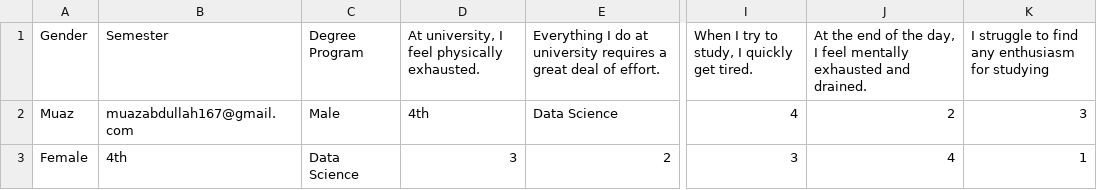
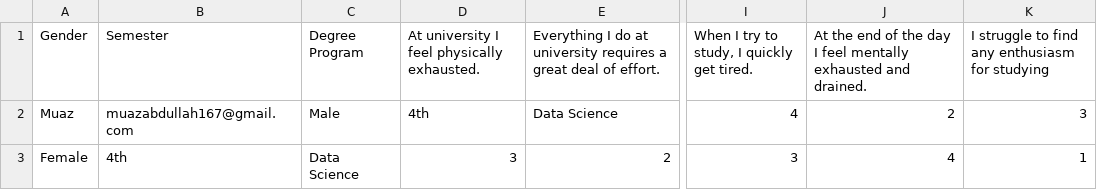
Before and after one commit to aleena-zahra/Signs-of-Burnout-in-Students, a CSV file: Burnout Assessment Questionnaire for Univeristy Students (Responses) - Form responses 1.csv, drawn as a sheet; only a part is shown, gaps mark what is left out; the diff names each change by its address in the sheet, - before the commit and + after, or states it on an @@ line.

Commit message:
comma error fixed

```diff
--- a/Burnout Assessment Questionnaire for Univeristy Students (Responses) - Form responses 1.csv
+++ b/Burnout Assessment Questionnaire for Univeristy Students (Responses) - Form responses 1.csv
-D1: At university, I feel physically exhausted.
+D1: At university I feel physically exhausted.
-J1: …of the day, I feel…
+J1: …of the day I feel…
```
